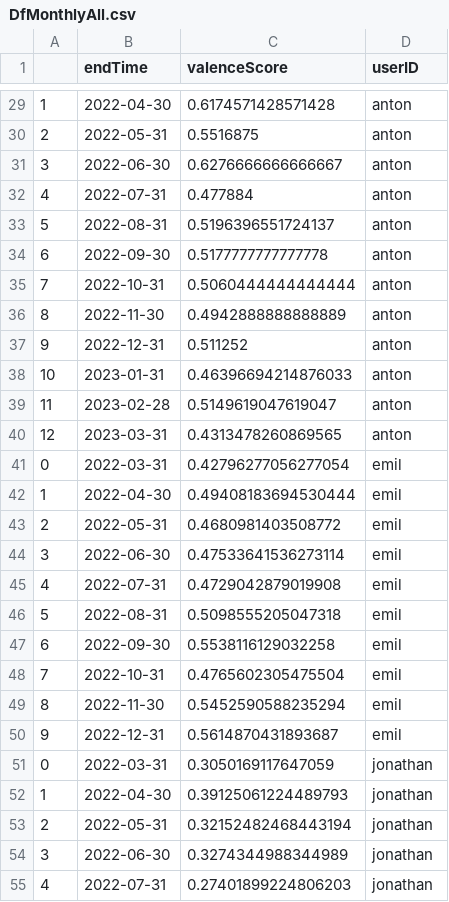
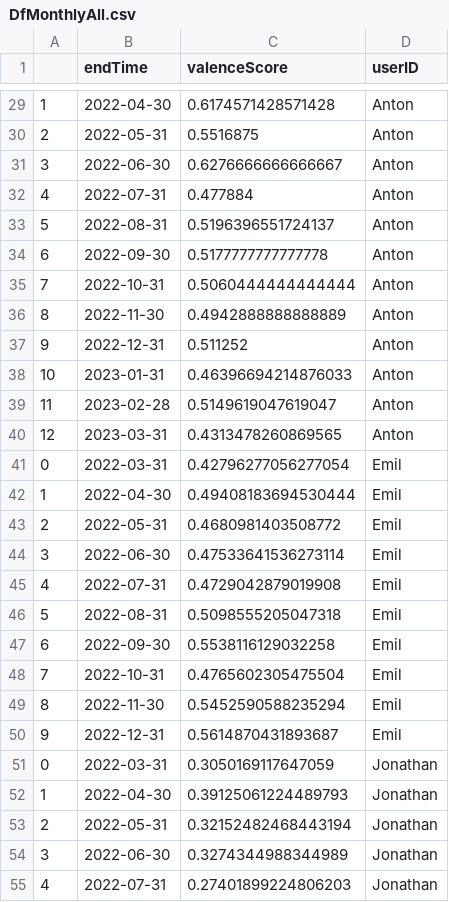
Before and after one commit to aywebe/Comparative-Spotify-Moods, a CSV file: data/lineChartData/DfMonthlyAll.csv, drawn as a sheet; only a part is shown, gaps mark what is left out; the diff covers the shown part only.

Commit message:
Coloring and jonathan

```diff
--- a/data/lineChartData/DfMonthlyAll.csv
+++ b/data/lineChartData/DfMonthlyAll.csv
@@ -29,27 +29,27 @@
-1,2022-04-30,0.6174571428571428,anton
-2,2022-05-31,0.5516875,anton
-3,2022-06-30,0.6276666666666667,anton
-4,2022-07-31,0.477884,anton
-5,2022-08-31,0.5196396551724137,anton
-6,2022-09-30,0.5177777777777778,anton
-7,2022-10-31,0.5060444444444444,anton
-8,2022-11-30,0.4942888888888889,anton
-9,2022-12-31,0.511252,anton
-10,2023-01-31,0.46396694214876033,anton
-11,2023-02-28,0.5149619047619047,anton
-12,2023-03-31,0.4313478260869565,anton
-0,2022-03-31,0.42796277056277054,emil
-1,2022-04-30,0.49408183694530444,emil
-2,2022-05-31,0.4680981403508772,emil
-3,2022-06-30,0.47533641536273114,emil
-4,2022-07-31,0.4729042879019908,emil
-5,2022-08-31,0.5098555205047318,emil
-6,2022-09-30,0.5538116129032258,emil
-7,2022-10-31,0.4765602305475504,emil
-8,2022-11-30,0.5452590588235294,emil
-9,2022-12-31,0.5614870431893687,emil
-0,2022-03-31,0.3050169117647059,jonathan
-1,2022-04-30,0.39125061224489793,jonathan
-2,2022-05-31,0.32152482468443194,jonathan
-3,2022-06-30,0.3274344988344989,jonathan
-4,2022-07-31,0.27401899224806203,jonathan
+1,2022-04-30,0.6174571428571428,Anton
+2,2022-05-31,0.5516875,Anton
+3,2022-06-30,0.6276666666666667,Anton
+4,2022-07-31,0.477884,Anton
+5,2022-08-31,0.5196396551724137,Anton
+6,2022-09-30,0.5177777777777778,Anton
+7,2022-10-31,0.5060444444444444,Anton
+8,2022-11-30,0.4942888888888889,Anton
+9,2022-12-31,0.511252,Anton
+10,2023-01-31,0.46396694214876033,Anton
+11,2023-02-28,0.5149619047619047,Anton
+12,2023-03-31,0.4313478260869565,Anton
+0,2022-03-31,0.42796277056277054,Emil
+1,2022-04-30,0.49408183694530444,Emil
+2,2022-05-31,0.4680981403508772,Emil
+3,2022-06-30,0.47533641536273114,Emil
+4,2022-07-31,0.4729042879019908,Emil
+5,2022-08-31,0.5098555205047318,Emil
+6,2022-09-30,0.5538116129032258,Emil
+7,2022-10-31,0.4765602305475504,Emil
+8,2022-11-30,0.5452590588235294,Emil
+9,2022-12-31,0.5614870431893687,Emil
+0,2022-03-31,0.3050169117647059,Jonathan
+1,2022-04-30,0.39125061224489793,Jonathan
+2,2022-05-31,0.32152482468443194,Jonathan
+3,2022-06-30,0.3274344988344989,Jonathan
+4,2022-07-31,0.27401899224806203,Jonathan
```
Also changed, not shown: 28 edited cells elsewhere in this file, 19 other files.
